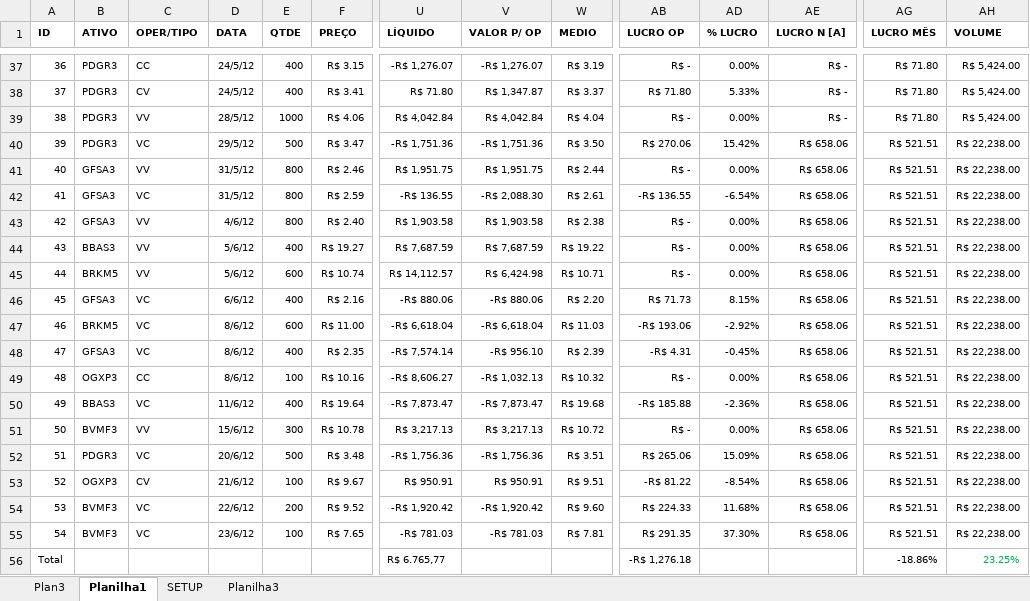
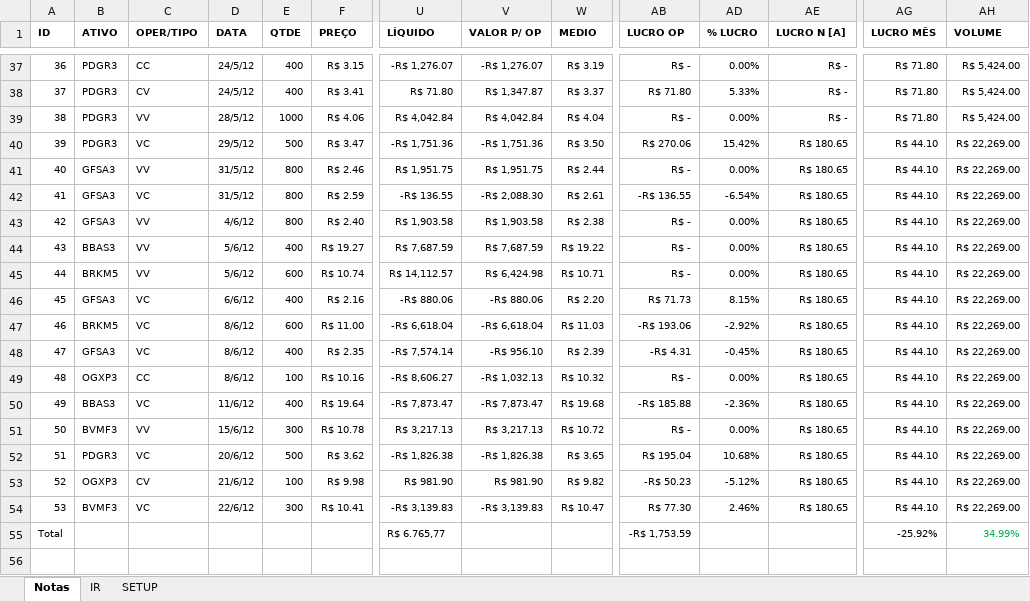
Before and after one commit to bengelbert/ifsc, an Excel workbook: stocks/nc_xpi.xlsx, sheet Notas, drawn as a sheet; only a part is shown, gaps mark what is left out; values as stored, in another font and other column widths than the file's, no borders; table styles not drawn; removed rows and columns are numbered as before the commit, all else as after; rows hold the shown columns only; the diff names each change by its address in the sheet, - before the commit and + after, or states it on an @@ line.

```diff
--- a/stocks/nc_xpi.xlsx (sheet Notas)
+++ b/stocks/nc_xpi.xlsx (sheet Notas)
-sheet tab: Planilha1
+sheet tab: Notas
-sheet tab: Planilha3
+sheet tab: IR
-sheet tab: Plan3
@@ sheet tab order changed: Notas | IR | SETUP @@
-AE40:AE53 (LUCRO N [A]): R$ 658.06
+AE40:AE53 (LUCRO N [A]): R$ 180.65
-AG40:AG53 (LUCRO MÊS): R$ 521.51
+AG40:AG53 (LUCRO MÊS): R$ 44.10
-AH40:AH53 (VOLUME): R$ 22,238.00
+AH40:AH53 (VOLUME): R$ 22,269.00
-F52 (PREÇO): R$ 3.48
+F52 (PREÇO): R$ 3.62
-U52 (LÍQUIDO): -R$ 1,756.36
+U52 (LÍQUIDO): -R$ 1,826.38
-V52 (VALOR P/ OP): -R$ 1,756.36
+V52 (VALOR P/ OP): -R$ 1,826.38
-W52 (MEDIO): R$ 3.51
+W52 (MEDIO): R$ 3.65
-AB52 (LUCRO OP): R$ 265.06
+AB52 (LUCRO OP): R$ 195.04
-AD52 (% LUCRO): 15.09%
+AD52 (% LUCRO): 10.68%
-F53 (PREÇO): R$ 9.67
+F53 (PREÇO): R$ 9.98
-U53 (LÍQUIDO): R$ 950.91
+U53 (LÍQUIDO): R$ 981.90
-V53 (VALOR P/ OP): R$ 950.91
+V53 (VALOR P/ OP): R$ 981.90
-W53 (MEDIO): R$ 9.51
+W53 (MEDIO): R$ 9.82
-AB53 (LUCRO OP): -R$ 81.22
+AB53 (LUCRO OP): -R$ 50.23
-AD53 (% LUCRO): -8.54%
+AD53 (% LUCRO): -5.12%
-row 54: 53 | BVMF3 | VC | 22/6/12 | 200 | R$ 9.52 | -R$ 1,920.42 | -R$ 1,920.42 | R$ 9.60 | R$ 224.33 | 11.68% | R$ 658.06 | R$ 521.51 | R$ 22,238.00
@@ column A (ID) renumbered in row 54 @@
-D54 (DATA): 23/6/12
+D54 (DATA): 22/6/12
-E54 (QTDE): 100
+E54 (QTDE): 300
-F54 (PREÇO): R$ 7.65
+F54 (PREÇO): R$ 10.41
-U54 (LÍQUIDO): -R$ 781.03
+U54 (LÍQUIDO): -R$ 3,139.83
-V54 (VALOR P/ OP): -R$ 781.03
+V54 (VALOR P/ OP): -R$ 3,139.83
-W54 (MEDIO): R$ 7.81
+W54 (MEDIO): R$ 10.47
-AB54 (LUCRO OP): R$ 291.35
+AB54 (LUCRO OP): R$ 77.30
-AD54 (% LUCRO): 37.30%
+AD54 (% LUCRO): 2.46%
-AE54 (LUCRO N [A]): R$ 658.06
+AE54 (LUCRO N [A]): R$ 180.65
-AG54 (LUCRO MÊS): R$ 521.51
+AG54 (LUCRO MÊS): R$ 44.10
-AH54 (VOLUME): R$ 22,238.00
+AH54 (VOLUME): R$ 22,269.00
-row 56: Total |  |  |  |  |  | R$ 6.765,77 |  |  | -R$ 1,276.18 |  |  | -18.86% | 23.25%
+row 55: Total |  |  |  |  |  | R$ 6.765,77 |  |  | -R$ 1,753.59 |  |  | -25.92% | 34.99%
```
Also changed, not shown: sheet IR, formulas that keep their value, hidden cells, stocks/nc_xpi_opcoes.xlsx, stocks/patrimonio.xlsx, 2 other files.
